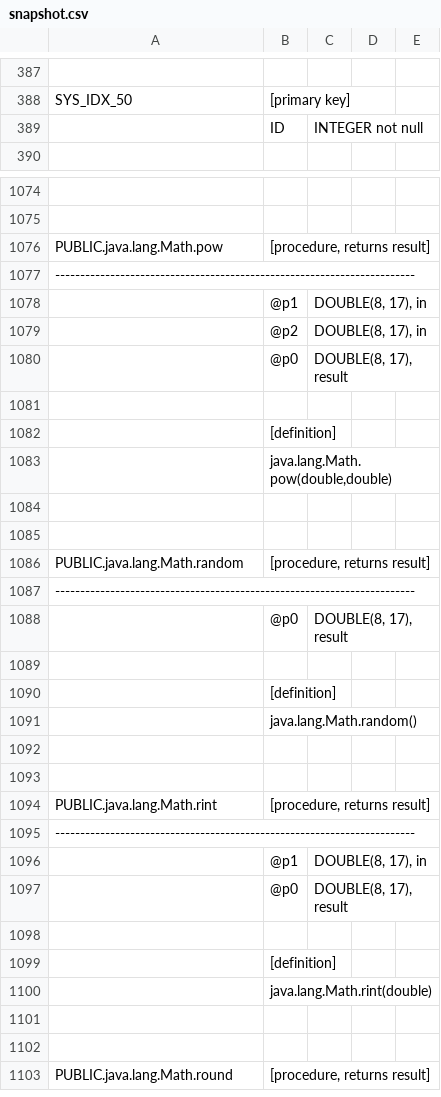
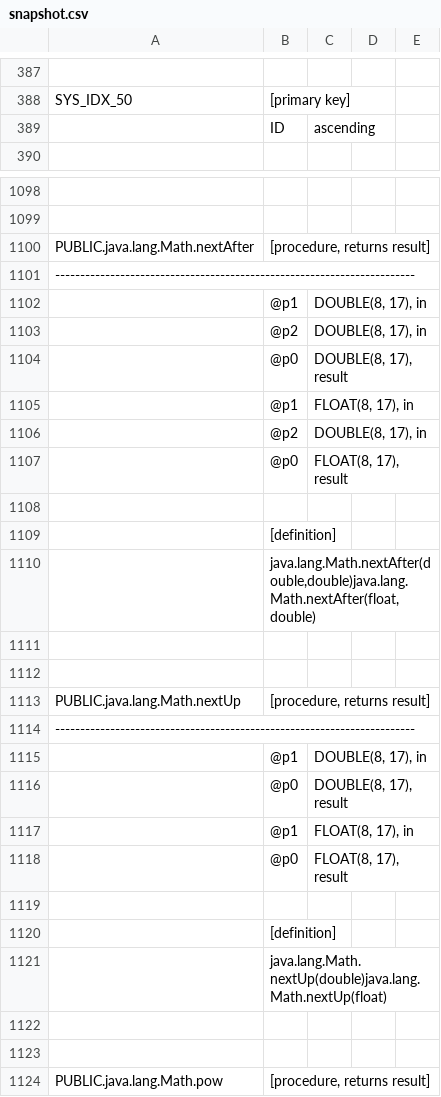
Before and after one commit to schemacrawler/SchemaCrawler, a CSV file: schemacrawler-tools/src/site/resources/snapshot-examples/snapshot.csv, drawn as a sheet; only a part is shown, gaps mark what is left out; the shorter side is filled out with more unchanged rows; the diff covers the shown part only; the diff names each change by its address in the sheet, - before the commit and + after, or states it on an @@ line.

Commit message:
git-svn-id: http://svn.code.sf.net/p/schemacrawler/code@883 3243f2e7-4e1b-42d2-9742-d984016aa316

```diff
--- a/schemacrawler-tools/src/site/resources/snapshot-examples/snapshot.csv
+++ b/schemacrawler-tools/src/site/resources/snapshot-examples/snapshot.csv
-C389: INTEGER not null
+C389: ascending
+row 1100: PUBLIC.java.lang.Math.nextAfter | [procedure, returns result]
+row 1101: ------------------------------------------------------------------------
+row 1102:  | @p1 | DOUBLE(8, 17), in
+row 1103:  | @p2 | DOUBLE(8, 17), in
+row 1104:  | @p0 | DOUBLE(8, 17), result
+row 1105:  | @p1 | FLOAT(8, 17), in
+row 1106:  | @p2 | DOUBLE(8, 17), in
+row 1107:  | @p0 | FLOAT(8, 17), result
+row 1108: (empty)
+row 1109:  | [definition]
+row 1110:  | java.lang.Math.nextAfter(double,double)java.lang.Math.nextAfter(float,double)
+row 1111: (empty)
+row 1112: (empty)
+row 1113: PUBLIC.java.lang.Math.nextUp | [procedure, returns result]
+row 1114: ------------------------------------------------------------------------
+row 1115:  | @p1 | DOUBLE(8, 17), in
+row 1116:  | @p0 | DOUBLE(8, 17), result
+row 1117:  | @p1 | FLOAT(8, 17), in
+row 1118:  | @p0 | FLOAT(8, 17), result
+row 1119: (empty)
+row 1120:  | [definition]
+row 1121:  | java.lang.Math.nextUp(double)java.lang.Math.nextUp(float)
+row 1122: (empty)
+row 1123: (empty)
```
Also changed, not shown: 37 added rows and 22 edited cells elsewhere in this file, 4 other files.
